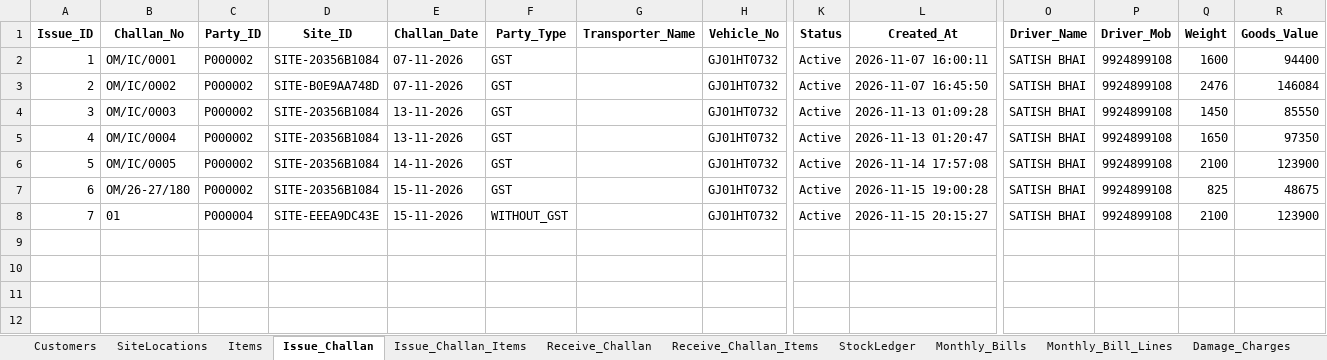
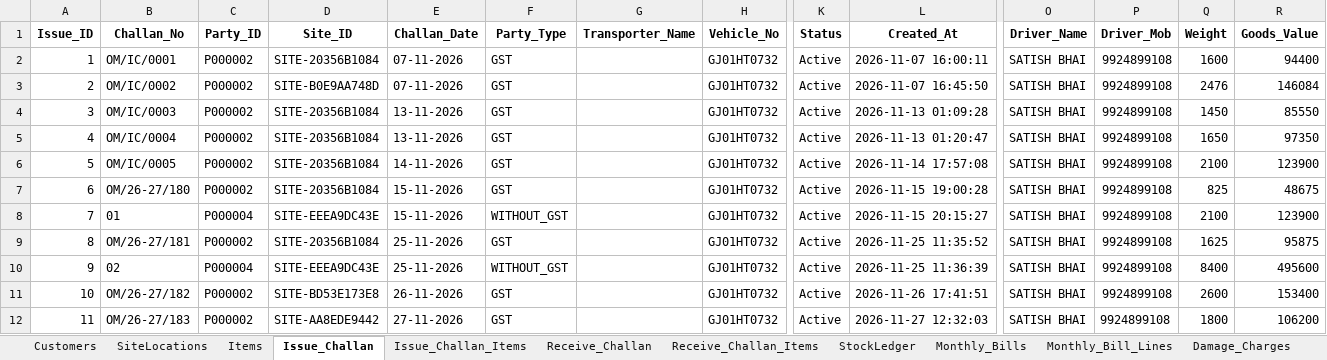
Before and after one commit to Mohammad-Patel/OM_ENTERPRISE_ERP, an Excel workbook: data/om_enterprise.xlsx, sheet Issue_Challan, drawn as a sheet; only a part is shown, gaps mark what is left out; values as stored, in another font and other column widths than the file's, no borders; rows hold the shown columns only; the diff names each change by its address in the sheet, - before the commit and + after, or states it on an @@ line.

```diff
--- a/data/om_enterprise.xlsx (sheet Issue_Challan)
+++ b/data/om_enterprise.xlsx (sheet Issue_Challan)
+row 9: 8 | OM/26-27/181 | P000002 | SITE-20356B1084 | 25-11-2026 | GST |  | GJ01HT0732 | Active | 2026-11-25 11:35:52 | SATISH BHAI | 9924899108 | 1625 | 95875
+row 10: 9 | 02 | P000004 | SITE-EEEA9DC43E | 25-11-2026 | WITHOUT_GST |  | GJ01HT0732 | Active | 2026-11-25 11:36:39 | SATISH BHAI | 9924899108 | 8400 | 495600
+row 11: 10 | OM/26-27/182 | P000002 | SITE-BD53E173E8 | 26-11-2026 | GST |  | GJ01HT0732 | Active | 2026-11-26 17:41:51 | SATISH BHAI | 9924899108 | 2600 | 153400
+row 12: 11 | OM/26-27/183 | P000002 | SITE-AA8EDE9442 | 27-11-2026 | GST |  | GJ01HT0732 | Active | 2026-11-27 12:32:03 | SATISH BHAI | 9924899108 | 1800 | 106200
```
Also changed, not shown: sheet Audit_Log, sheet Receive_Challan_Items, sheet Monthly_Bills, sheet Damage_Charges, sheet Issue_Challan_Items, sheet Receive_Challan, 4 more sheets, 22 other files.
